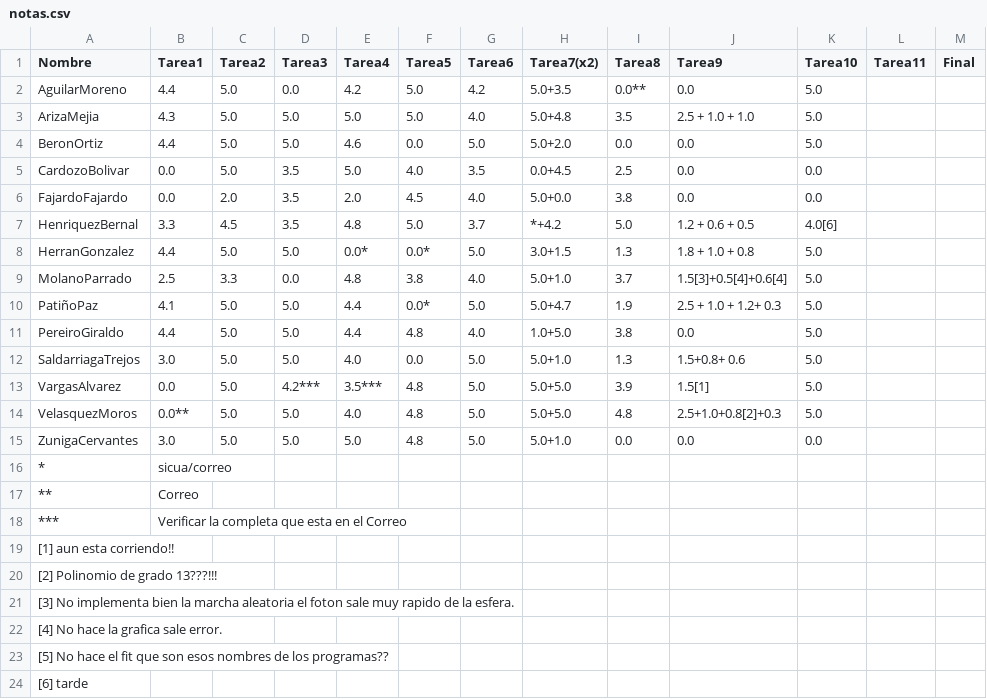
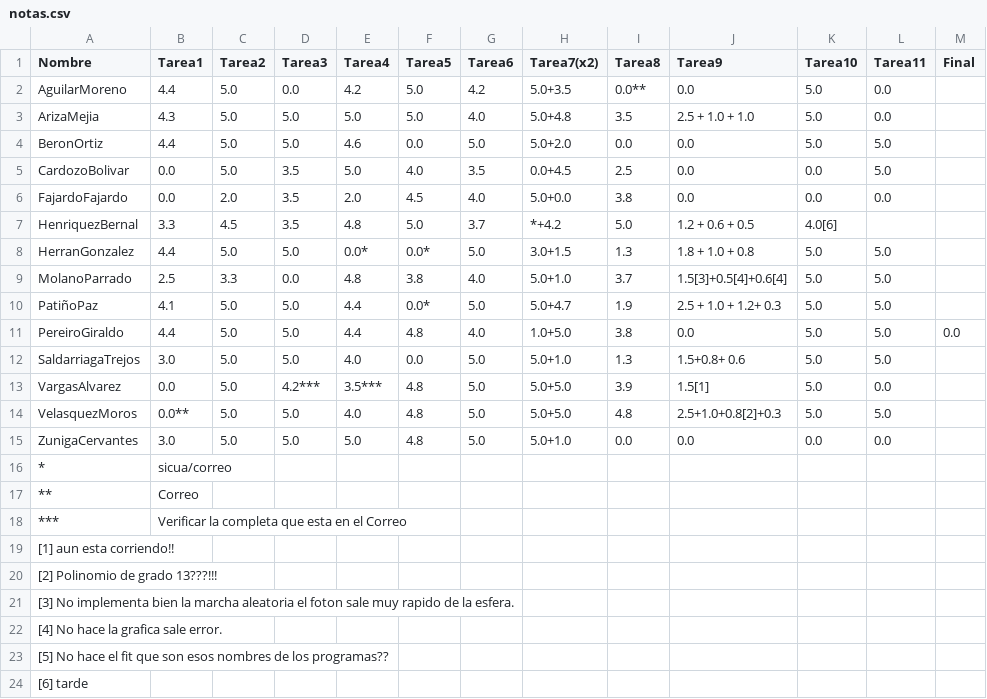
Before and after one commit to ComputoCienciasUniandes/HerramientasComputacionales, a CSV file: notas/grupo2/notas.csv, drawn as a sheet.

Commit message:
tarea11

```diff
--- a/notas/grupo2/notas.csv
+++ b/notas/grupo2/notas.csv
@@ -1,16 +1,16 @@
 Nombre,              Tarea1,    Tarea2,   Tarea3,   Tarea4,   Tarea5,   Tarea6,    Tarea7(x2),     Tarea8,      Tarea9,          Tarea10, Tarea11, Final,
-AguilarMoreno,        4.4,       5.0,      0.0,     4.2,        5.0,      4.2,      5.0+3.5,          0.0**,     0.0,  5.0, , ,
-ArizaMejia,           4.3 ,      5.0,      5.0,     5.0,        5.0,      4.0,      5.0+4.8,          3.5,       2.5 + 1.0 + 1.0, 5.0, , ,
-BeronOrtiz,           4.4 ,      5.0,      5.0,     4.6,        0.0,      5.0,      5.0+2.0,          0.0,       0.0,5.0, , ,
-CardozoBolivar,       0.0 ,      5.0,      3.5,     5.0,        4.0,      3.5,      0.0+4.5,          2.5,       0.0, 0.0, , ,
-FajardoFajardo,       0.0 ,      2.0,      3.5,     2.0,        4.5,	  4.0,      5.0+0.0,          3.8,       0.0, 0.0, , ,
+AguilarMoreno,        4.4,       5.0,      0.0,     4.2,        5.0,      4.2,      5.0+3.5,          0.0**,     0.0,  5.0, 0.0, ,
+ArizaMejia,           4.3 ,      5.0,      5.0,     5.0,        5.0,      4.0,      5.0+4.8,          3.5,       2.5 + 1.0 + 1.0, 5.0, 0.0, ,
+BeronOrtiz,           4.4 ,      5.0,      5.0,     4.6,        0.0,      5.0,      5.0+2.0,          0.0,       0.0,5.0, 5.0, ,
+CardozoBolivar,       0.0 ,      5.0,      3.5,     5.0,        4.0,      3.5,      0.0+4.5,          2.5,       0.0, 0.0, 5.0, ,
+FajardoFajardo,       0.0 ,      2.0,      3.5,     2.0,        4.5,	  4.0,      5.0+0.0,          3.8,       0.0, 0.0, 0.0, ,
 HenriquezBernal,      3.3 ,      4.5,      3.5,     4.8,        5.0,      3.7,      *+4.2,            5.0,       1.2 + 0.6 + 0.5, 4.0[6], , ,
-HerranGonzalez,       4.4 ,      5.0,      5.0,     0.0*,       0.0*,     5.0,      3.0+1.5,          1.3,       1.8 + 1.0 + 0.8,5.0, , ,
-MolanoParrado,        2.5 ,      3.3,      0.0,     4.8,        3.8,      4.0,      5.0+1.0,          3.7,       1.5[3]+0.5[4]+0.6[4],5.0, , ,
-PatiñoPaz,            4.1 ,      5.0,      5.0,     4.4,        0.0*,     5.0,      5.0+4.7,          1.9,       2.5 + 1.0 + 1.2+ 0.3,5.0, , ,
-PereiroGiraldo,       4.4 ,      5.0,      5.0,     4.4,        4.8,      4.0,      1.0+5.0,          3.8,       0.0, 5.0, , ,
-SaldarriagaTrejos,    3.0 ,      5.0,      5.0,     4.0,        0.0,      5.0,      5.0+1.0,          1.3,       1.5+0.8+ 0.6,5.0, , ,
-VargasAlvarez,        0.0 ,      5.0,      4.2***,  3.5***,     4.8,      5.0,      5.0+5.0,          3.9,       1.5[1],5.0, , ,
-VelasquezMoros,       0.0** ,    5.0,      5.0,     4.0,        4.8,      5.0,      5.0+5.0,          4.8,       2.5+1.0+0.8[2]+0.3,5.0, , ,
-ZunigaCervantes,      3.0,       5.0,      5.0,     5.0,        4.8,      5.0,      5.0+1.0,          0.0,       0.0,0.0, , ,
+HerranGonzalez,       4.4 ,      5.0,      5.0,     0.0*,       0.0*,     5.0,      3.0+1.5,          1.3,       1.8 + 1.0 + 0.8,5.0, 5.0, ,
+MolanoParrado,        2.5 ,      3.3,      0.0,     4.8,        3.8,      4.0,      5.0+1.0,          3.7,       1.5[3]+0.5[4]+0.6[4],5.0, 5.0, ,
+PatiñoPaz,            4.1 ,      5.0,      5.0,     4.4,        0.0*,     5.0,      5.0+4.7,          1.9,       2.5 + 1.0 + 1.2+ 0.3,5.0, 5.0, ,
+PereiroGiraldo,       4.4 ,      5.0,      5.0,     4.4,        4.8,      4.0,      1.0+5.0,          3.8,       0.0, 5.0, 5.0, 0.0,
+SaldarriagaTrejos,    3.0 ,      5.0,      5.0,     4.0,        0.0,      5.0,      5.0+1.0,          1.3,       1.5+0.8+ 0.6,5.0, 5.0, ,
+VargasAlvarez,        0.0 ,      5.0,      4.2***,  3.5***,     4.8,      5.0,      5.0+5.0,          3.9,       1.5[1],5.0, 0.0, ,
+VelasquezMoros,       0.0** ,    5.0,      5.0,     4.0,        4.8,      5.0,      5.0+5.0,          4.8,       2.5+1.0+0.8[2]+0.3,5.0, 5.0, ,
+ZunigaCervantes,      3.0,       5.0,      5.0,     5.0,        4.8,      5.0,      5.0+1.0,          0.0,       0.0,0.0, 0.0, ,
 *, sicua/correo, , , , , , , , , , , ,
```
